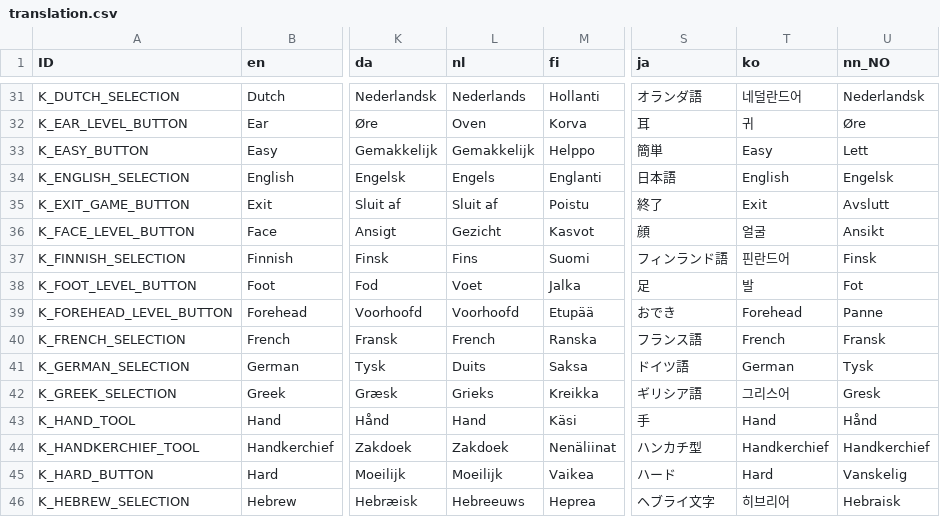
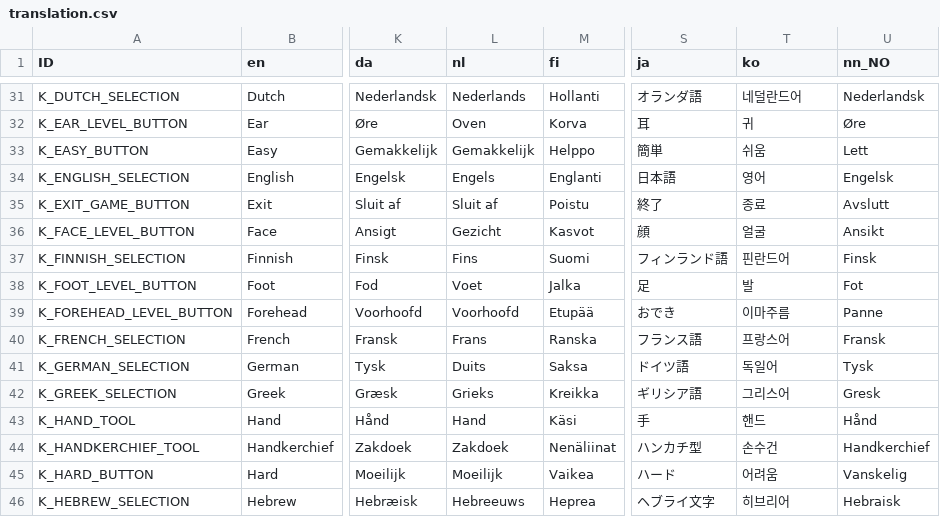
Before and after one commit to Crazy-Marvin/PimplePopper, a CSV file: assets/i18n/translation.csv, drawn as a sheet; only a part is shown, gaps mark what is left out; the diff covers the shown part only; the diff names each change by its address in the sheet, - before the commit and + after, or states it on an @@ line.

```diff
--- a/assets/i18n/translation.csv
+++ b/assets/i18n/translation.csv
-T33 (ko): Easy
+T33 (ko): 쉬움
-T34 (ko): English
+T34 (ko): 영어
-T35 (ko): Exit
+T35 (ko): 종료
-T39 (ko): Forehead
+T39 (ko): 이마주름
-L40 (nl): French
+L40 (nl): Frans
-T40 (ko): French
+T40 (ko): 프랑스어
-T41 (ko): German
+T41 (ko): 독일어
-T43 (ko): Hand
+T43 (ko): 핸드
-T44 (ko): Handkerchief
+T44 (ko): 손수건
-T45 (ko): Hard
+T45 (ko): 어려움
```
Also changed, not shown: 60 edited cells elsewhere in this file.
